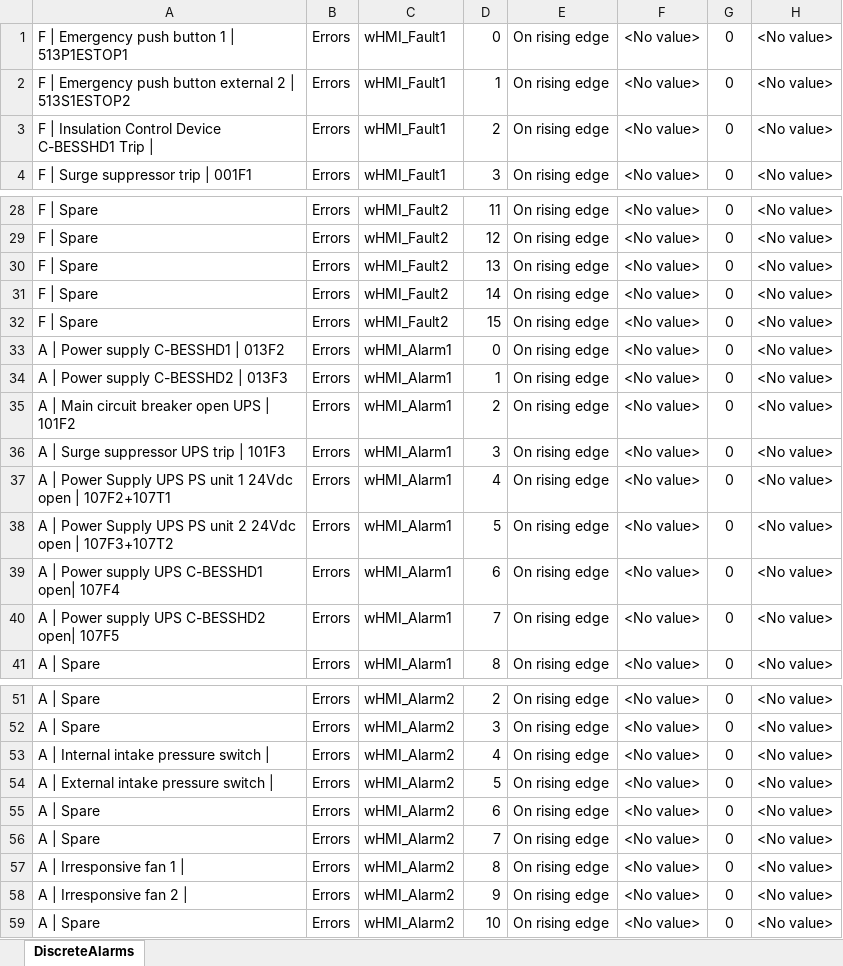
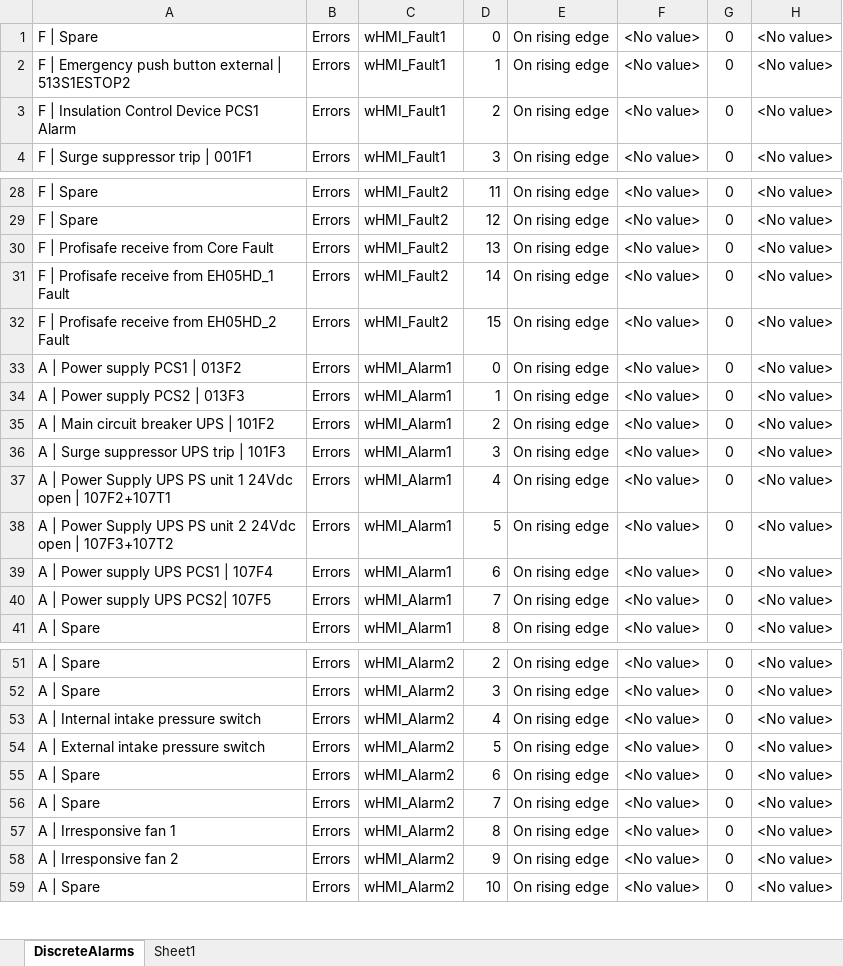
Before and after one commit to accordingtojim/Alarm_automation_PI, an Excel workbook: template_excel/template_PEMS_PH2HD.xlsx, sheet DiscreteAlarms, drawn as a sheet; only a part is shown, gaps mark what is left out; values as stored, in another font and other column widths than the file's, no borders; conditional formats not drawn; the diff covers the shown part only; the diff names each change by its address in the sheet, - before the commit and + after, or states it on an @@ line.

```diff
--- a/template_excel/template_PEMS_PH2HD.xlsx (sheet DiscreteAlarms)
+++ b/template_excel/template_PEMS_PH2HD.xlsx (sheet DiscreteAlarms)
+sheet tab: Sheet1
-A1: F | Emergency push button 1 | 513P1ESTOP1
+A1: F | Spare
-A2: …button external 2 | 513S1ESTOP2
+A2: …button external | 513S1ESTOP2
-A3: F | Insulation Control Device C-BESSHD1 Trip |
+A3: F | Insulation Control Device PCS1 Alarm
-A30: F | Spare
+A30: F | Profisafe receive from Core Fault
-A31: F | Spare
+A31: F | Profisafe receive from EH05HD_1 Fault
-A32: F | Spare
+A32: F | Profisafe receive from EH05HD_2 Fault
-A33: A | Power supply C-BESSHD1 | 013F2
+A33: A | Power supply PCS1 | 013F2
-A34: A | Power supply C-BESSHD2 | 013F3
+A34: A | Power supply PCS2 | 013F3
-A35: A | Main circuit breaker open UPS | 101F2
+A35: A | Main circuit breaker UPS | 101F2
-A39: A | Power supply UPS C-BESSHD1 open| 107F4
+A39: A | Power supply UPS PCS1 | 107F4
-A40: A | Power supply UPS C-BESSHD2 open| 107F5
+A40: A | Power supply UPS PCS2| 107F5
-A53: A | Internal intake pressure switch |
+A53: A | Internal intake pressure switch
-A54: A | External intake pressure switch |
+A54: A | External intake pressure switch
-A57: A | Irresponsive fan 1 |
+A57: A | Irresponsive fan 1
-A58: A | Irresponsive fan 2 |
+A58: A | Irresponsive fan 2
```
Also changed, not shown: 47 edited cells elsewhere in this sheet, template_excel/template_HVAC_EH05.xlsx, template_excel/template_PEMS_EH05.xlsx, 29 other files.
